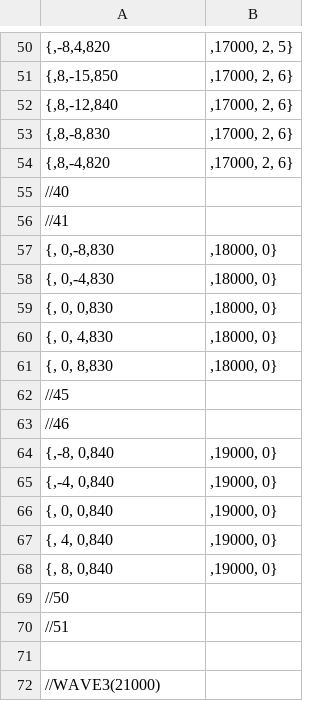
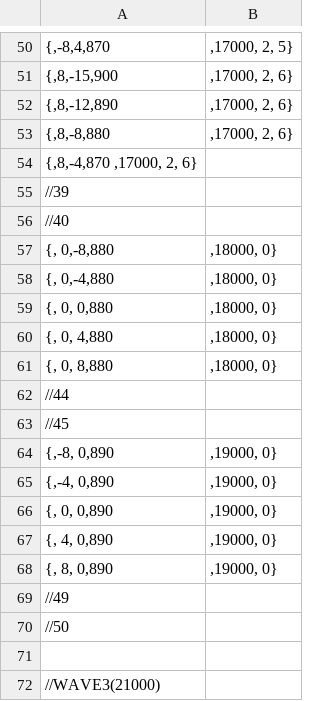
Before and after one commit to OrangeRL/JapanGameAwardsProto, a CSV file: CG2/Resources/wave2.csv, drawn as a sheet; only a part is shown, gaps mark what is left out; the diff covers the shown part only.

```diff
--- a/CG2/Resources/wave2.csv
+++ b/CG2/Resources/wave2.csv
@@ -50,22 +50,22 @@
-{,-8,4,820	,17000, 2, 5}
-{,8,-15,850	,17000, 2, 6}
-{,8,-12,840	,17000, 2, 6}
-{,8,-8,830	,17000, 2, 6}
-{,8,-4,820  	,17000, 2, 6}
+{,-8,4,870	,17000, 2, 5}
+{,8,-15,900	,17000, 2, 6}
+{,8,-12,890	,17000, 2, 6}
+{,8,-8,880	,17000, 2, 6}
+{,8,-4,870  ,17000, 2, 6}
+//39
 //40
-//41
-{, 0,-8,830	,18000, 0}
-{, 0,-4,830	,18000, 0}
-{, 0, 0,830	,18000, 0}
-{, 0, 4,830	,18000, 0}
-{, 0, 8,830	,18000, 0}
+{, 0,-8,880	,18000, 0}
+{, 0,-4,880	,18000, 0}
+{, 0, 0,880	,18000, 0}
+{, 0, 4,880	,18000, 0}
+{, 0, 8,880	,18000, 0}
+//44
 //45
-//46
-{,-8, 0,840	,19000, 0}
-{,-4, 0,840	,19000, 0}
-{, 0, 0,840	,19000, 0}
-{, 4, 0,840	,19000, 0}
-{, 8, 0,840	,19000, 0}
+{,-8, 0,890	,19000, 0}
+{,-4, 0,890	,19000, 0}
+{, 0, 0,890	,19000, 0}
+{, 4, 0,890	,19000, 0}
+{, 8, 0,890	,19000, 0}
+//49
 //50
-//51
 
```
Also changed, not shown: 8 added rows, 8 removed rows and 30 edited cells elsewhere in this file, CG2/Resources/wave1.csv, 6 other files.
